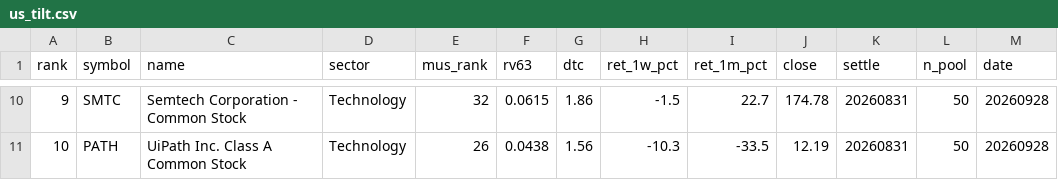
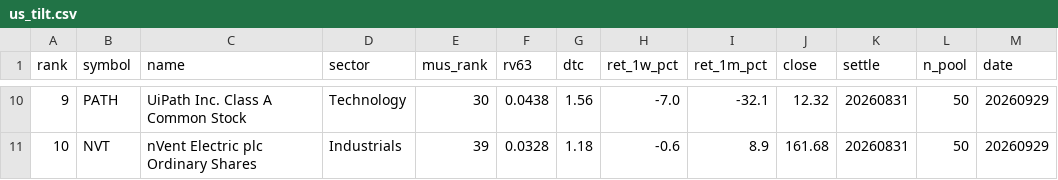
Before and after one commit to sj951027/us-screener, a CSV file: docs/data/us_tilt.csv, drawn as a sheet; only a part is shown, gaps mark what is left out; the diff covers the shown part only.

```diff
--- a/docs/data/us_tilt.csv
+++ b/docs/data/us_tilt.csv
@@ -10,2 +10,2 @@
-9,SMTC,Semtech Corporation - Common Stock,Technology,32,0.0615,1.86,-1.5,22.7,174.78,20260831,50,20260928
-10,PATH,UiPath  Inc. Class A Common Stock,Technology,26,0.0438,1.56,-10.3,-33.5,12.19,20260831,50,20260928
+9,PATH,UiPath  Inc. Class A Common Stock,Technology,30,0.0438,1.56,-7.0,-32.1,12.32,20260831,50,20260929
+10,NVT,nVent Electric plc Ordinary Shares,Industrials,39,0.0328,1.18,-0.6,8.9,161.68,20260831,50,20260929
```
Also changed, not shown: 65 edited cells elsewhere in this file, docs/data/us_latest.csv, 1 other file.
